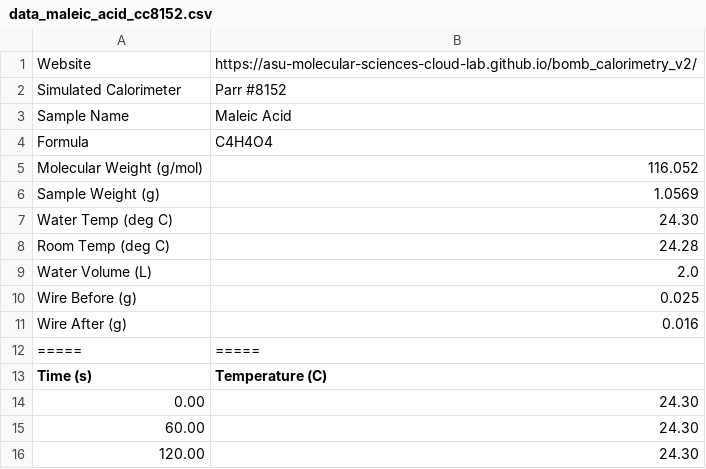
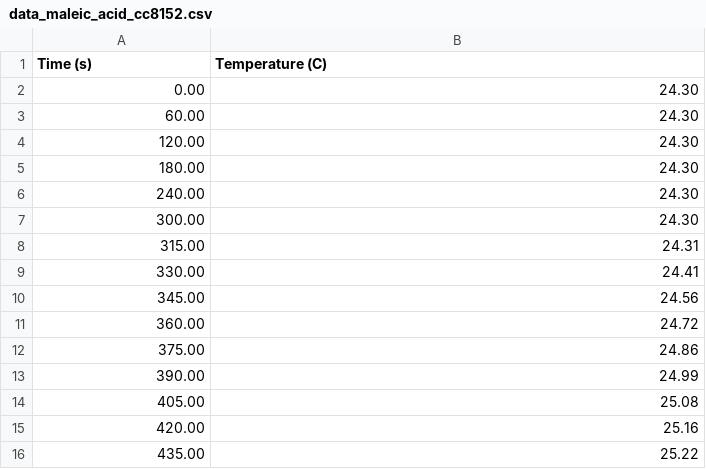
Before and after one commit to abicruz4/Lab-3-public, a CSV file: data_maleic_acid_cc8152.csv, drawn as a sheet; only a part is shown; the shorter side is filled out with more unchanged rows.

Commit message:
Update data_maleic_acid_cc8152.csv

```diff
--- a/data_maleic_acid_cc8152.csv
+++ b/data_maleic_acid_cc8152.csv
@@ -1,13 +1 @@
-Website,https://asu-molecular-sciences-cloud-lab.github.io/bomb_calorimetry_v2/
-Simulated Calorimeter,Parr #8152
-Sample Name,Maleic Acid
-Formula,C4H4O4
-Molecular Weight (g/mol),116.052
-Sample Weight (g),1.0569
-Water Temp (deg C),24.30
-Room Temp (deg C),24.28
-Water Volume (L),2.0
-Wire Before (g),0.025
-Wire After (g),0.016
-=====,=====
 Time (s), Temperature (C)
```
